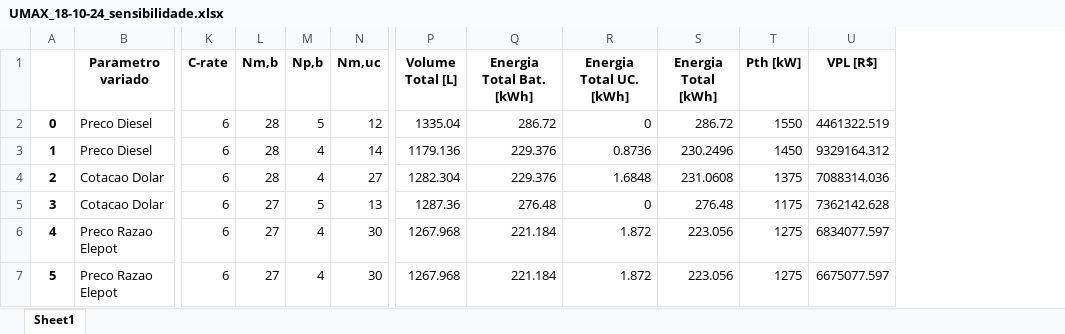
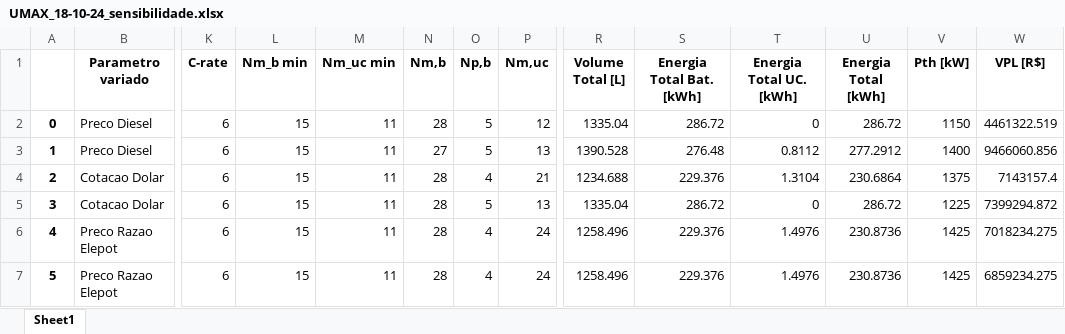
Before and after one commit to ThiiD/Optimization_HESS, an Excel workbook: Figuras/UMAX_18-10-24/UMAX_18-10-24_sensibilidade.xlsx, sheet Sheet1, drawn as a sheet; only a part is shown, gaps mark what is left out; values as stored, in another font and other column widths than the file's, no borders; addresses are those after the commit; the diff covers the shown part only; the diff names each change by its address in the sheet, - before the commit and + after, or states it on an @@ line.

```diff
--- a/Figuras/UMAX_18-10-24/UMAX_18-10-24_sensibilidade.xlsx (sheet Sheet1)
+++ b/Figuras/UMAX_18-10-24/UMAX_18-10-24_sensibilidade.xlsx (sheet Sheet1)
+column L (Nm_b min), rows 2-7: all 15
+column M (Nm_uc min), rows 2-7: all 11
-V2 (Pth [kW]): 1550
+V2 (Pth [kW]): 1150
-N3 (Nm,b): 28
+N3 (Nm,b): 27
-O3 (Np,b): 4
+O3 (Np,b): 5
-P3 (Nm,uc): 14
+P3 (Nm,uc): 13
-R3 (Volume Total [L]): 1179.136
+R3 (Volume Total [L]): 1390.528
-S3 (Energia Total Bat. [kWh]): 229.376
+S3 (Energia Total Bat. [kWh]): 276.48
-T3 (Energia Total UC. [kWh]): 0.8736
+T3 (Energia Total UC. [kWh]): 0.8112
-U3 (Energia Total [kWh]): 230.2496
+U3 (Energia Total [kWh]): 277.2912
-V3 (Pth [kW]): 1450
+V3 (Pth [kW]): 1400
-W3 (VPL [R$]): 9329164.312
+W3 (VPL [R$]): 9466060.856
-P4 (Nm,uc): 27
+P4 (Nm,uc): 21
-R4 (Volume Total [L]): 1282.304
+R4 (Volume Total [L]): 1234.688
-T4 (Energia Total UC. [kWh]): 1.6848
+T4 (Energia Total UC. [kWh]): 1.3104
-U4 (Energia Total [kWh]): 231.0608
+U4 (Energia Total [kWh]): 230.6864
-W4 (VPL [R$]): 7088314.036
+W4 (VPL [R$]): 7143157.4
-N5:N7 (Nm,b): 27
+N5:N7 (Nm,b): 28
-R5 (Volume Total [L]): 1287.36
+R5 (Volume Total [L]): 1335.04
-S5 (Energia Total Bat. [kWh]): 276.48
+S5 (Energia Total Bat. [kWh]): 286.72
-U5 (Energia Total [kWh]): 276.48
+U5 (Energia Total [kWh]): 286.72
-V5 (Pth [kW]): 1175
+V5 (Pth [kW]): 1225
-W5 (VPL [R$]): 7362142.628
+W5 (VPL [R$]): 7399294.872
-P6:P7 (Nm,uc): 30
+P6:P7 (Nm,uc): 24
-R6:R7 (Volume Total [L]): 1267.968
+R6:R7 (Volume Total [L]): 1258.496
-S6:S7 (Energia Total Bat. [kWh]): 221.184
+S6:S7 (Energia Total Bat. [kWh]): 229.376
-T6:T7 (Energia Total UC. [kWh]): 1.872
+T6:T7 (Energia Total UC. [kWh]): 1.4976
-U6:U7 (Energia Total [kWh]): 223.056
+U6:U7 (Energia Total [kWh]): 230.8736
-V6:V7 (Pth [kW]): 1275
+V6:V7 (Pth [kW]): 1425
-W6 (VPL [R$]): 6834077.597
+W6 (VPL [R$]): 7018234.275
-W7 (VPL [R$]): 6675077.597
+W7 (VPL [R$]): 6859234.275
```
Also changed, not shown: 4 added rows and 27 edited cells elsewhere in this sheet, Figuras/AGREGADOR ANALYSIS/AGREGADOR ANALYSIS_sensibilidade.xlsx, Resultados Utilizados/CR-3112_28-09-24_AGGREGATED/CR-3112_28-09-24_AGGREGATED_sensibilidade.xlsx, 41 other files.
